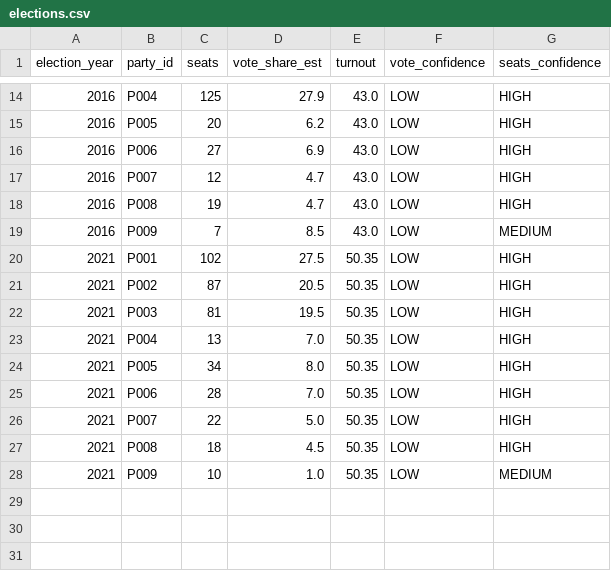
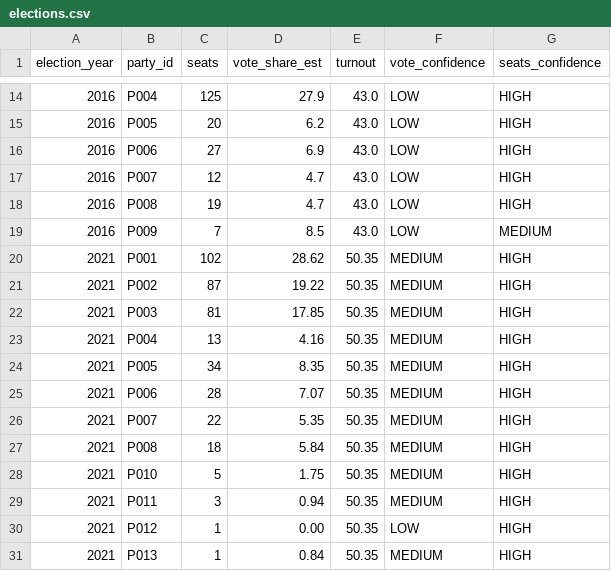
Before and after one commit to TheMakarov/electionSep23, a CSV file: data/elections.csv, drawn as a sheet; only a part is shown, gaps mark what is left out.

```diff
--- a/data/elections.csv
+++ b/data/elections.csv
@@ -19,10 +19,13 @@ election_year,party_id,seats,vote_share_est,turnout,vote_confidence,seats_confid
 2016,P009,7,8.5,43.0,LOW,MEDIUM
-2021,P001,102,27.5,50.35,LOW,HIGH
-2021,P002,87,20.5,50.35,LOW,HIGH
-2021,P003,81,19.5,50.35,LOW,HIGH
-2021,P004,13,7.0,50.35,LOW,HIGH
-2021,P005,34,8.0,50.35,LOW,HIGH
-2021,P006,28,7.0,50.35,LOW,HIGH
-2021,P007,22,5.0,50.35,LOW,HIGH
-2021,P008,18,4.5,50.35,LOW,HIGH
-2021,P009,10,1.0,50.35,LOW,MEDIUM
+2021,P001,102,28.62,50.35,MEDIUM,HIGH
+2021,P002,87,19.22,50.35,MEDIUM,HIGH
+2021,P003,81,17.85,50.35,MEDIUM,HIGH
+2021,P004,13,4.16,50.35,MEDIUM,HIGH
+2021,P005,34,8.35,50.35,MEDIUM,HIGH
+2021,P006,28,7.07,50.35,MEDIUM,HIGH
+2021,P007,22,5.35,50.35,MEDIUM,HIGH
+2021,P008,18,5.84,50.35,MEDIUM,HIGH
+2021,P010,5,1.75,50.35,MEDIUM,HIGH
+2021,P011,3,0.94,50.35,MEDIUM,HIGH
+2021,P012,1,0.00,50.35,LOW,HIGH
+2021,P013,1,0.84,50.35,MEDIUM,HIGH
```
Also changed, not shown: data/parties.csv, data/promises.csv, 22 other files.
